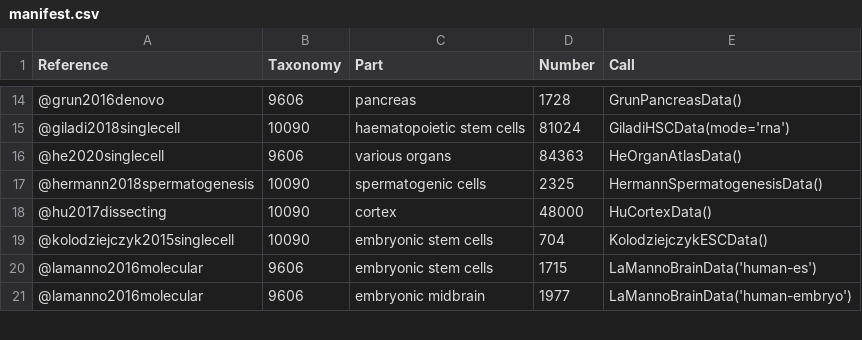
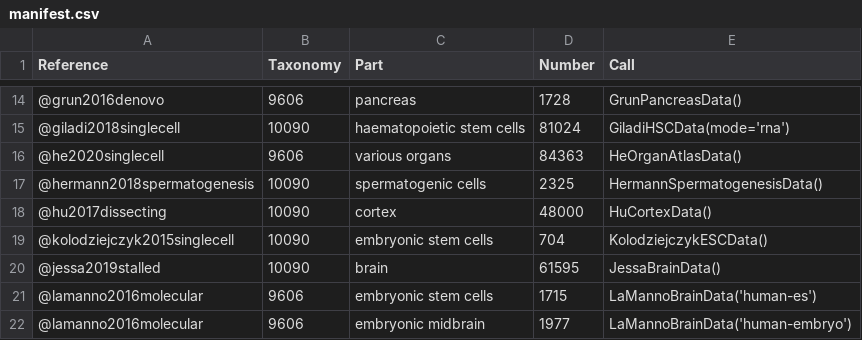
Before and after one commit to LTLA/scRNAseq, a CSV file: inst/extdata/manifest.csv, drawn as a sheet; only a part is shown, gaps mark what is left out.

Commit message:
Added getter for the Jessa brain dataset.

```diff
--- a/inst/extdata/manifest.csv
+++ b/inst/extdata/manifest.csv
@@ -19,2 +19,3 @@ Reference,Taxonomy,Part,Number,Call
 @kolodziejczyk2015singlecell,10090,embryonic stem cells,704,KolodziejczykESCData()
+@jessa2019stalled,10090,brain,61595,JessaBrainData()
 @lamanno2016molecular,9606,embryonic stem cells,1715,LaMannoBrainData('human-es')
```
Also changed, not shown: 4 other files.
